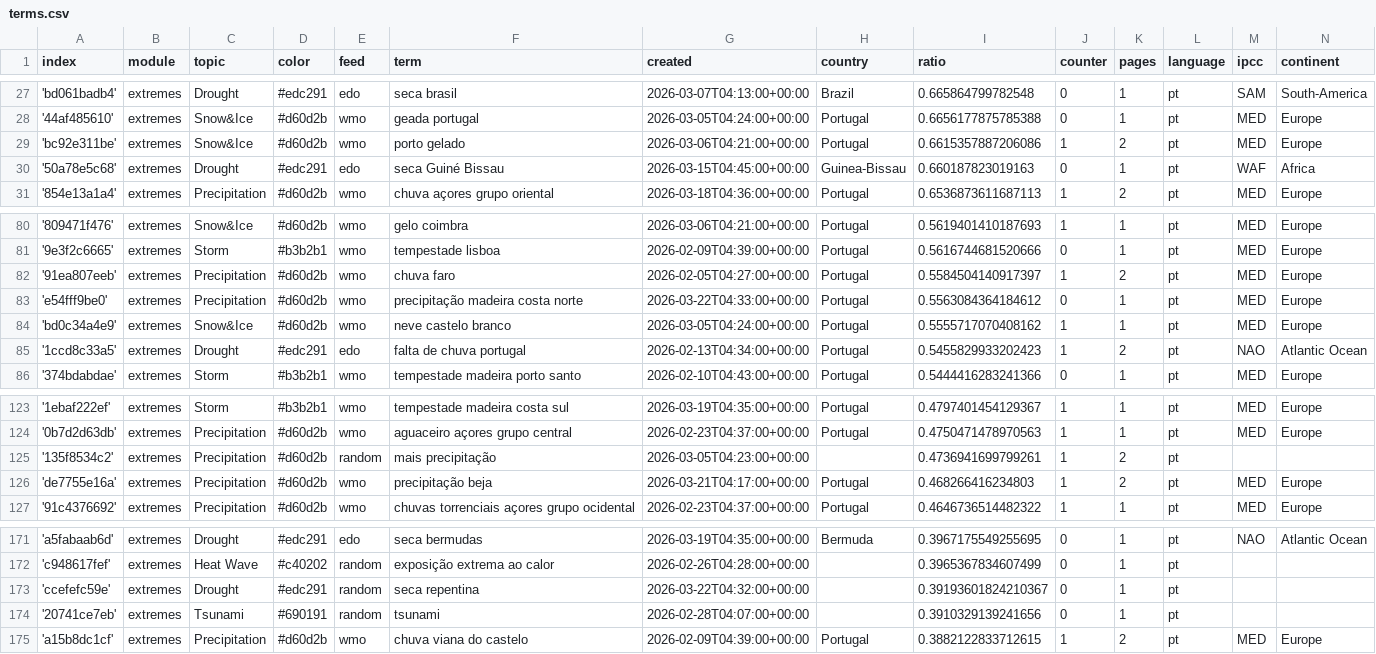
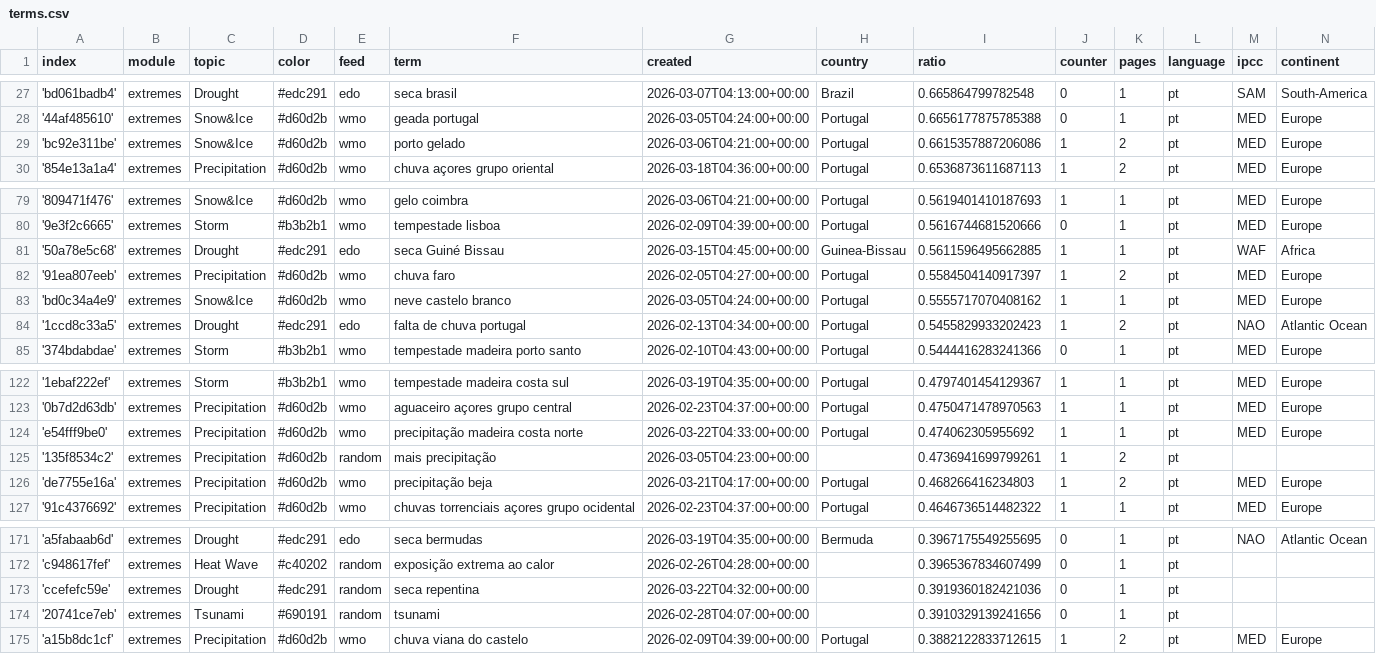
Before and after one commit to jens-news/portoExtremes, a CSV file: terms.csv, drawn as a sheet; only a part is shown, gaps mark what is left out.

Commit message:
Commit from GitHub Actions (harvest:0.0)

```diff
--- a/terms.csv
+++ b/terms.csv
@@ -29,3 +29,2 @@ index,module,topic,color,feed,term,created,country,ratio,counter,pages,language,
 'bc92e311be',extremes,Snow&Ice,#d60d2b,wmo,porto gelado,2026-03-06T04:21:00+00:00,Portugal,0.6615357887206086,1,2,pt,MED,Europe
-'50a78e5c68',extremes,Drought,#edc291,edo,seca Guiné Bissau,2026-03-15T04:45:00+00:00,Guinea-Bissau,0.660187823019163,0,1,pt,WAF,Africa
 '854e13a1a4',extremes,Precipitation,#d60d2b,wmo,chuva açores grupo oriental,2026-03-18T04:36:00+00:00,Portugal,0.6536873611687113,1,2,pt,MED,Europe
@@ -81,4 +80,4 @@ index,module,topic,color,feed,term,created,country,ratio,counter,pages,language,
 '9e3f2c6665',extremes,Storm,#b3b2b1,wmo,tempestade lisboa,2026-02-09T04:39:00+00:00,Portugal,0.5616744681520666,0,1,pt,MED,Europe
+'50a78e5c68',extremes,Drought,#edc291,edo,seca Guiné Bissau,2026-03-15T04:45:00+00:00,Guinea-Bissau,0.5611596495662885,1,1,pt,WAF,Africa
 '91ea807eeb',extremes,Precipitation,#d60d2b,wmo,chuva faro,2026-02-05T04:27:00+00:00,Portugal,0.5584504140917397,1,2,pt,MED,Europe
-'e54fff9be0',extremes,Precipitation,#d60d2b,wmo,precipitação madeira costa norte,2026-03-22T04:33:00+00:00,Portugal,0.5563084364184612,0,1,pt,MED,Europe
 'bd0c34a4e9',extremes,Snow&Ice,#d60d2b,wmo,neve castelo branco,2026-03-05T04:24:00+00:00,Portugal,0.5555717070408162,1,1,pt,MED,Europe
@@ -124,2 +123,3 @@ index,module,topic,color,feed,term,created,country,ratio,counter,pages,language,
 '0b7d2d63db',extremes,Precipitation,#d60d2b,wmo,aguaceiro açores grupo central,2026-02-23T04:37:00+00:00,Portugal,0.4750471478970563,1,1,pt,MED,Europe
+'e54fff9be0',extremes,Precipitation,#d60d2b,wmo,precipitação madeira costa norte,2026-03-22T04:33:00+00:00,Portugal,0.474062305955692,1,1,pt,MED,Europe
 '135f8534c2',extremes,Precipitation,#d60d2b,random,mais precipitação,2026-03-05T04:23:00+00:00,,0.4736941699799261,1,2,pt,,
@@ -172,3 +172,3 @@ index,module,topic,color,feed,term,created,country,ratio,counter,pages,language,
 'c948617fef',extremes,Heat Wave,#c40202,random,exposição extrema ao calor,2026-02-26T04:28:00+00:00,,0.3965367834607499,0,1,pt,,
-'ccefefc59e',extremes,Drought,#edc291,random,seca repentina,2026-03-22T04:32:00+00:00,,0.39193601824210367,0,1,pt,,
+'ccefefc59e',extremes,Drought,#edc291,random,seca repentina,2026-03-22T04:32:00+00:00,,0.3919360182421036,0,1,pt,,
 '20741ce7eb',extremes,Tsunami,#690191,random,tsunami,2026-02-28T04:07:00+00:00,,0.3910329139241656,0,1,pt,,
```
